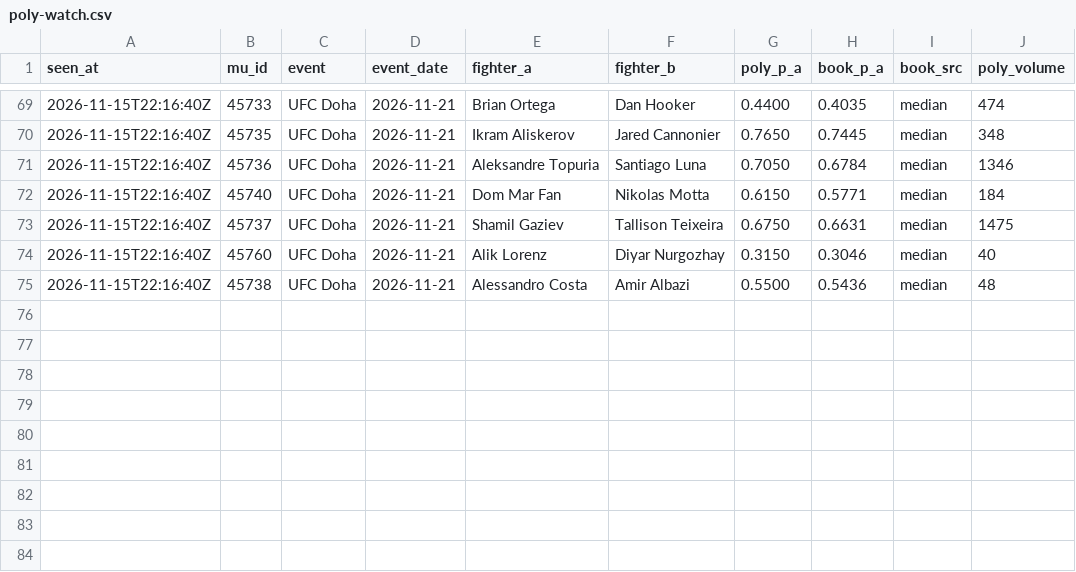
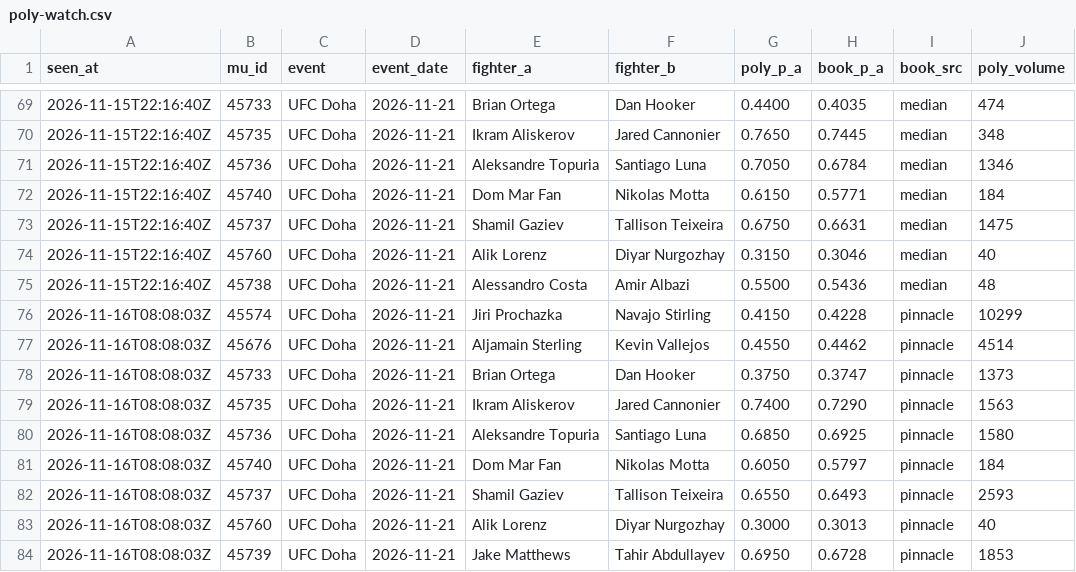
Before and after one commit to giliy/cageiq-ledger, a CSV file: poly-watch.csv, drawn as a sheet; only a part is shown, gaps mark what is left out.

```diff
--- a/poly-watch.csv
+++ b/poly-watch.csv
@@ -75 +75,10 @@ seen_at,mu_id,event,event_date,fighter_a,fighter_b,poly_p_a,book_p_a,book_src,po
 2026-11-15T22:16:40Z,45738,UFC Doha,2026-11-21,Alessandro Costa,Amir Albazi,0.5500,0.5436,median,48
+2026-11-16T08:08:03Z,45574,UFC Doha,2026-11-21,Jiri Prochazka,Navajo Stirling,0.4150,0.4228,pinnacle,10299
+2026-11-16T08:08:03Z,45676,UFC Doha,2026-11-21,Aljamain Sterling,Kevin Vallejos,0.4550,0.4462,pinnacle,4514
+2026-11-16T08:08:03Z,45733,UFC Doha,2026-11-21,Brian Ortega,Dan Hooker,0.3750,0.3747,pinnacle,1373
+2026-11-16T08:08:03Z,45735,UFC Doha,2026-11-21,Ikram Aliskerov,Jared Cannonier,0.7400,0.7290,pinnacle,1563
+2026-11-16T08:08:03Z,45736,UFC Doha,2026-11-21,Aleksandre Topuria,Santiago Luna,0.6850,0.6925,pinnacle,1580
+2026-11-16T08:08:03Z,45740,UFC Doha,2026-11-21,Dom Mar Fan,Nikolas Motta,0.6050,0.5797,pinnacle,184
+2026-11-16T08:08:03Z,45737,UFC Doha,2026-11-21,Shamil Gaziev,Tallison Teixeira,0.6550,0.6493,pinnacle,2593
+2026-11-16T08:08:03Z,45760,UFC Doha,2026-11-21,Alik Lorenz,Diyar Nurgozhay,0.3000,0.3013,pinnacle,40
+2026-11-16T08:08:03Z,45739,UFC Doha,2026-11-21,Jake Matthews,Tahir Abdullayev,0.6950,0.6728,pinnacle,1853
```
Also changed, not shown: boxing-picks.csv, picks.csv.
